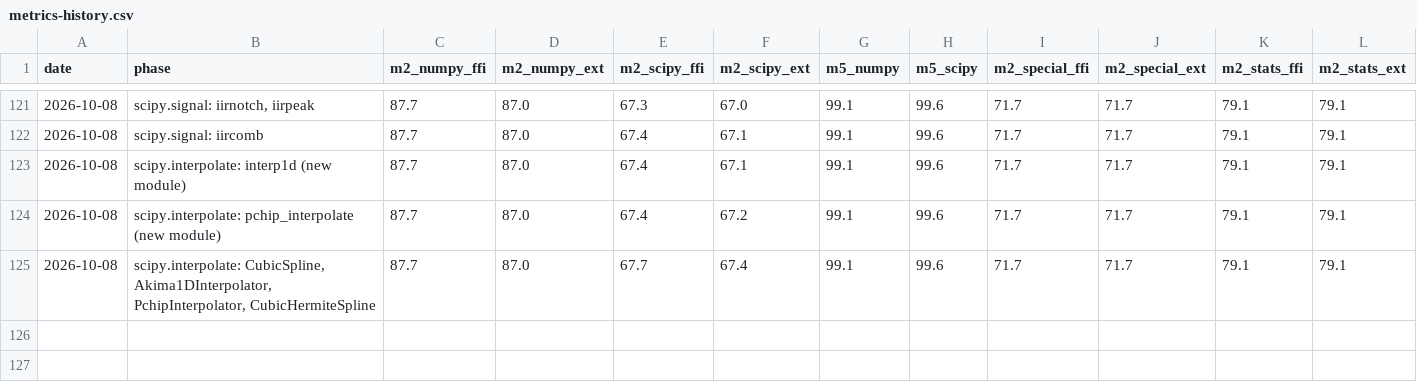
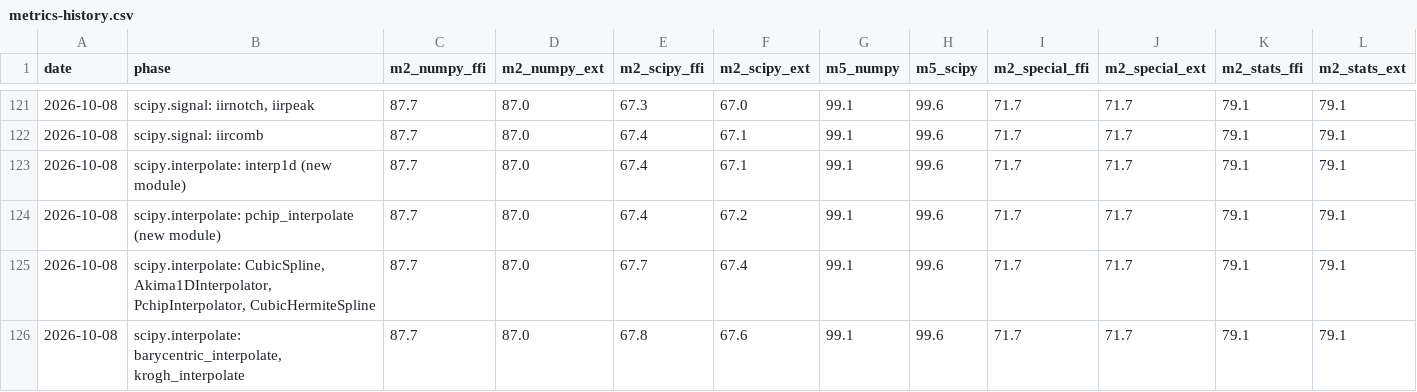
Before and after one commit to DMJ-CV-91913/tessero, a CSV file: .work/metrics-history.csv, drawn as a sheet; only a part is shown, gaps mark what is left out; the diff names each change by its address in the sheet, - before the commit and + after, or states it on an @@ line.

```diff
--- a/.work/metrics-history.csv
+++ b/.work/metrics-history.csv
+row 126: 2026-10-08 | scipy.interpolate: barycentric_interpolate, krogh_interpolate | 87.7 | 87.0 | 67.8 | 67.6 | 99.1 | 99.6 | 71.7 | 71.7 | 79.1 | 79.1
```
Also changed, not shown: 12 other files.
